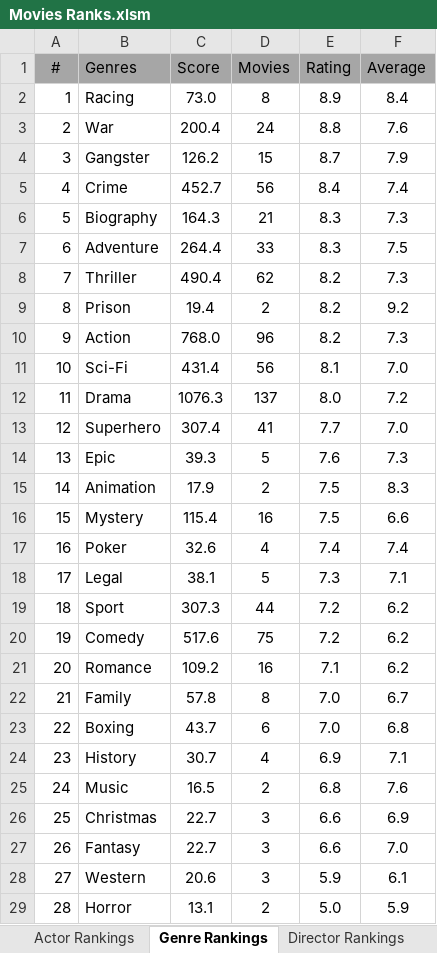
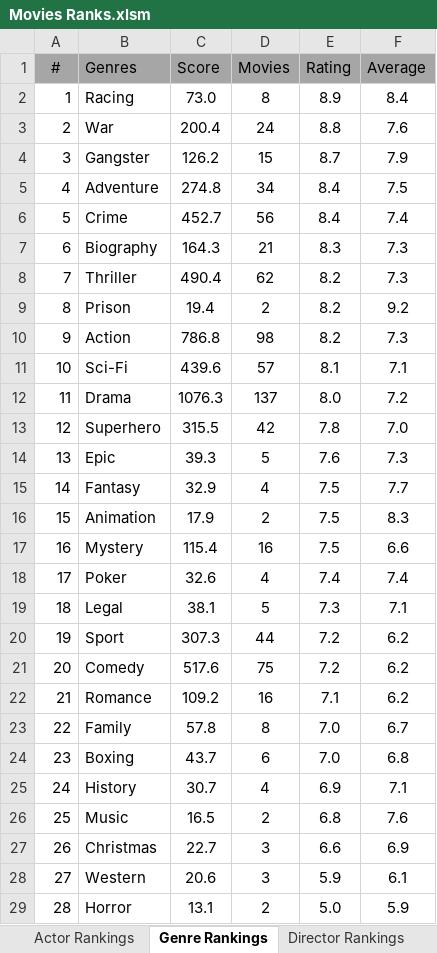
Before and after one commit to TylerGrossi/Movie-Rankings, an Excel workbook: Movies Ranks.xlsm, sheet Genre Rankings, drawn as a sheet; only a part is shown; values as stored, in another font and other column widths than the file's, no borders; charts and pictures not drawn; removed rows and columns are numbered as before the commit, all else as after; the diff names each change by its address in the sheet, - before the commit and + after, or states it on an @@ line.

```diff
--- a/Movies Ranks.xlsm (sheet Genre Rankings)
+++ b/Movies Ranks.xlsm (sheet Genre Rankings)
+row 5: 4 | Adventure | 274.8 | 34 | 8.4 | 7.5
@@ column A (#) renumbered between rows 6 and 27 @@
-row 7: 6 | Adventure | 264.4 | 33 | 8.3 | 7.5
-C10 (Score): 768.0
+C10 (Score): 786.8
-D10 (Movies): 96
+D10 (Movies): 98
-C11 (Score): 431.4
+C11 (Score): 439.6
-D11 (Movies): 56
+D11 (Movies): 57
-F11 (Average): 7.0
+F11 (Average): 7.1
-C13 (Score): 307.4
+C13 (Score): 315.5
-D13 (Movies): 41
+D13 (Movies): 42
-E13 (Rating): 7.7
+E13 (Rating): 7.8
+row 15: 14 | Fantasy | 32.9 | 4 | 7.5 | 7.7
-row 27: 26 | Fantasy | 22.7 | 3 | 6.6 | 7.0
```
Also changed, not shown: sheet Actor Rankings, sheet Movie Rankings, sheet Director Rankings, formulas that keep their value, 13 other files.
